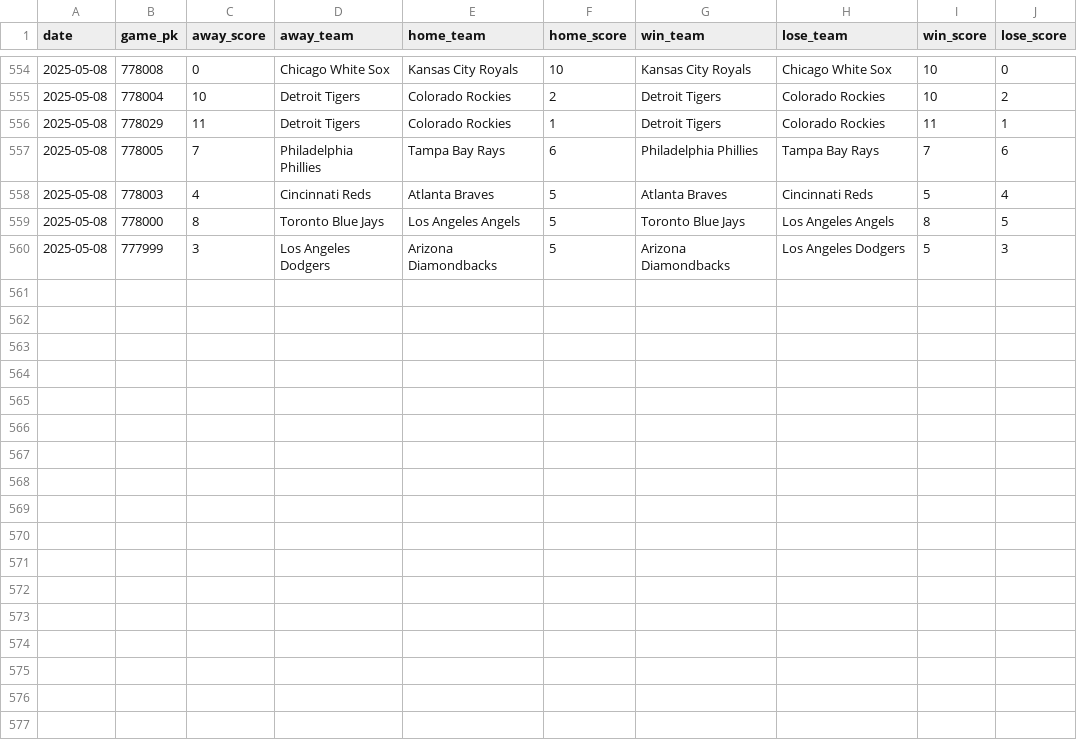
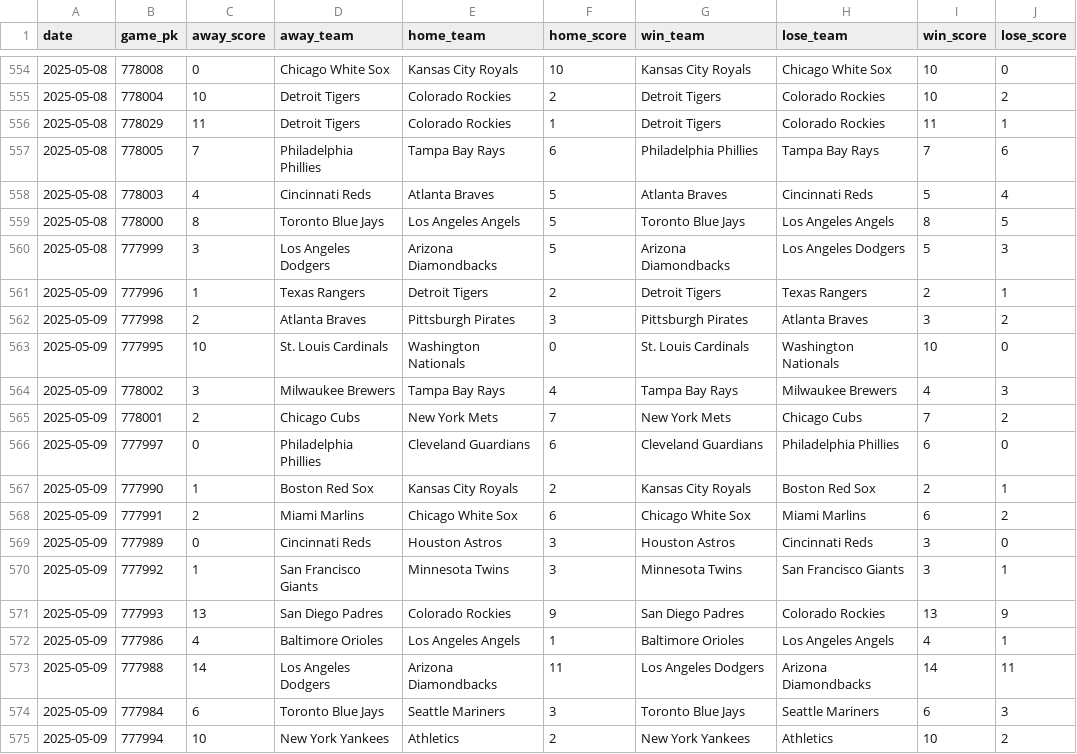
Before and after one commit to chadallison/mlb25, a CSV file: data/end_games.csv, drawn as a sheet; only a part is shown, gaps mark what is left out; the diff names each change by its address in the sheet, - before the commit and + after, or states it on an @@ line.

```diff
--- a/data/end_games.csv
+++ b/data/end_games.csv
+row 561: 2025-05-09 | 777996 | 1 | Texas Rangers | Detroit Tigers | 2 | Detroit Tigers | Texas Rangers | 2 | 1
+row 562: 2025-05-09 | 777998 | 2 | Atlanta Braves | Pittsburgh Pirates | 3 | Pittsburgh Pirates | Atlanta Braves | 3 | 2
+row 563: 2025-05-09 | 777995 | 10 | St. Louis Cardinals | Washington Nationals | 0 | St. Louis Cardinals | Washington Nationals | 10 | 0
+row 564: 2025-05-09 | 778002 | 3 | Milwaukee Brewers | Tampa Bay Rays | 4 | Tampa Bay Rays | Milwaukee Brewers | 4 | 3
+row 565: 2025-05-09 | 778001 | 2 | Chicago Cubs | New York Mets | 7 | New York Mets | Chicago Cubs | 7 | 2
+row 566: 2025-05-09 | 777997 | 0 | Philadelphia Phillies | Cleveland Guardians | 6 | Cleveland Guardians | Philadelphia Phillies | 6 | 0
+row 567: 2025-05-09 | 777990 | 1 | Boston Red Sox | Kansas City Royals | 2 | Kansas City Royals | Boston Red Sox | 2 | 1
+row 568: 2025-05-09 | 777991 | 2 | Miami Marlins | Chicago White Sox | 6 | Chicago White Sox | Miami Marlins | 6 | 2
+row 569: 2025-05-09 | 777989 | 0 | Cincinnati Reds | Houston Astros | 3 | Houston Astros | Cincinnati Reds | 3 | 0
+row 570: 2025-05-09 | 777992 | 1 | San Francisco Giants | Minnesota Twins | 3 | Minnesota Twins | San Francisco Giants | 3 | 1
+row 571: 2025-05-09 | 777993 | 13 | San Diego Padres | Colorado Rockies | 9 | San Diego Padres | Colorado Rockies | 13 | 9
+row 572: 2025-05-09 | 777986 | 4 | Baltimore Orioles | Los Angeles Angels | 1 | Baltimore Orioles | Los Angeles Angels | 4 | 1
+row 573: 2025-05-09 | 777988 | 14 | Los Angeles Dodgers | Arizona Diamondbacks | 11 | Los Angeles Dodgers | Arizona Diamondbacks | 14 | 11
+row 574: 2025-05-09 | 777984 | 6 | Toronto Blue Jays | Seattle Mariners | 3 | Toronto Blue Jays | Seattle Mariners | 6 | 3
+row 575: 2025-05-09 | 777994 | 10 | New York Yankees | Athletics | 2 | New York Yankees | Athletics | 10 | 2
```
Also changed, not shown: 19 other files.
